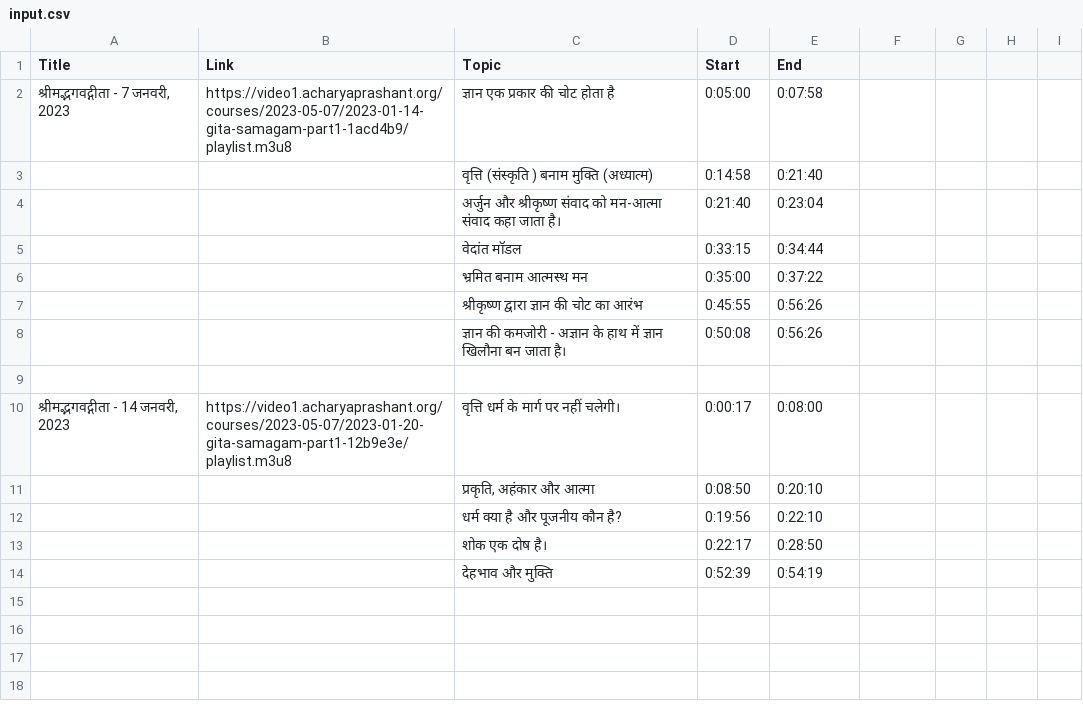
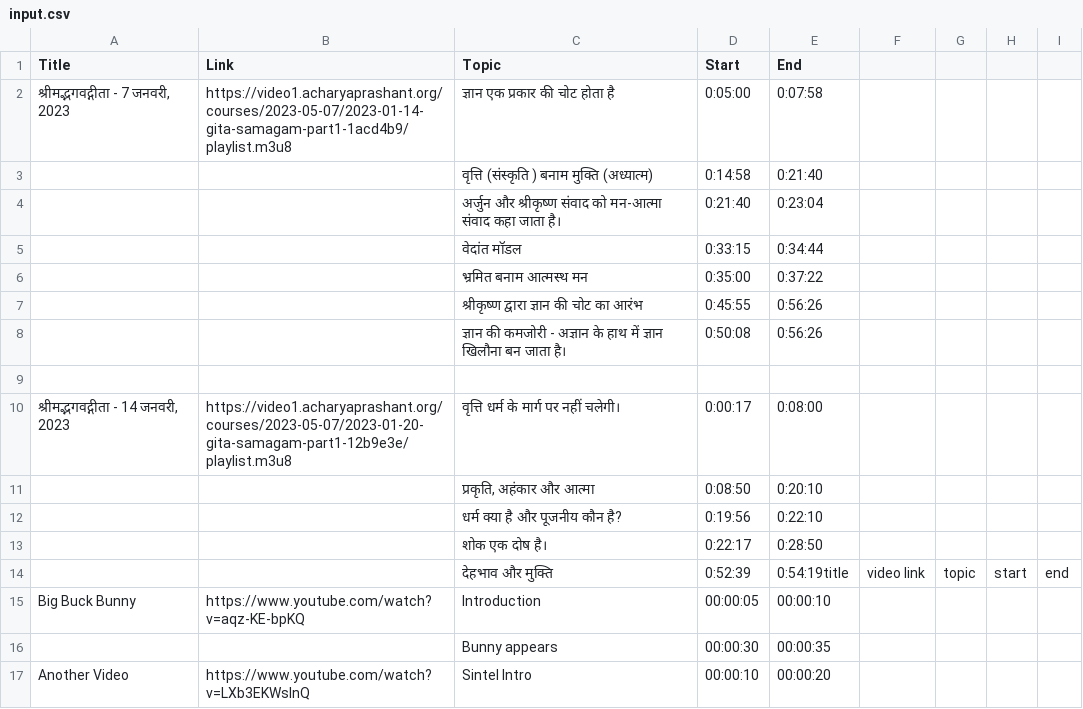
Before and after one commit to rdpadvait/onboarding, a CSV file: input.csv, drawn as a sheet.

```diff
--- a/input.csv
+++ b/input.csv
@@ -13,2 +13,5 @@ Title,Link,Topic,Start,End
 ,,शोक एक दोष है। ,0:22:17,0:28:50
-,,देहभाव और मुक्ति,0:52:39,0:54:19
+,,देहभाव और मुक्ति,0:52:39,0:54:19title,video link,topic,start,end
+Big Buck Bunny,"https://www.youtube.com/watch?v=aqz-KE-bpKQ",Introduction,00:00:05,00:00:10
+,,"Bunny appears",00:00:30,00:00:35
+Another Video,"https://www.youtube.com/watch?v=LXb3EKWsInQ",Sintel Intro,00:00:10,00:00:20
```
Also changed, not shown: 4 other files.
